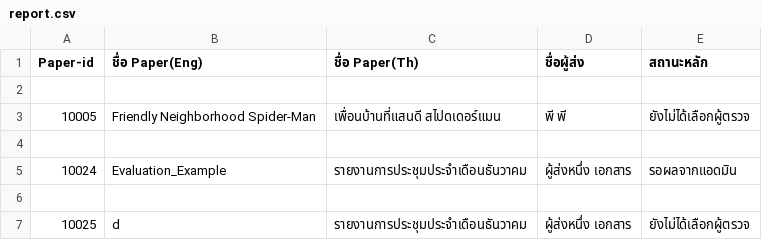
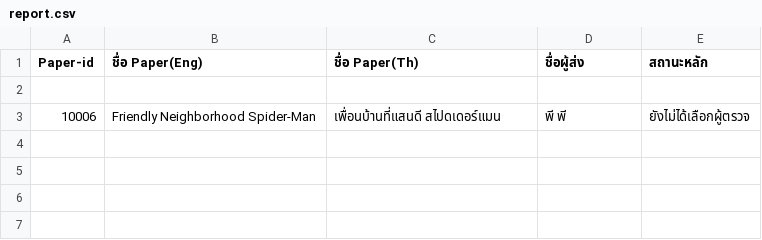
Before and after one commit to Supakoa/conferencewebsite, a CSV file: back/pages/server/report.csv, drawn as a sheet.

```diff
--- a/back/pages/server/report.csv
+++ b/back/pages/server/report.csv
@@ -2,6 +2,2 @@
 
-"10005","Friendly Neighborhood Spider-Man","เพื่อนบ้านที่แสนดี สไปดเดอร์แมน","พี พี"," ยังไม่ได้เลือกผู้ตรวจ"
-
-"10024","Evaluation_Example","รายงานการประชุมประจำเดือนธันวาคม","ผู้ส่งหนึ่ง เอกสาร"," รอผลจากแอดมิน"
-
-"10025","d","รายงานการประชุมประจำเดือนธันวาคม","ผู้ส่งหนึ่ง เอกสาร"," ยังไม่ได้เลือกผู้ตรวจ"
+"10006","Friendly Neighborhood Spider-Man","เพื่อนบ้านที่แสนดี สไปดเดอร์แมน","พี พี"," ยังไม่ได้เลือกผู้ตรวจ"
```
Also changed, not shown: 2 other files.
